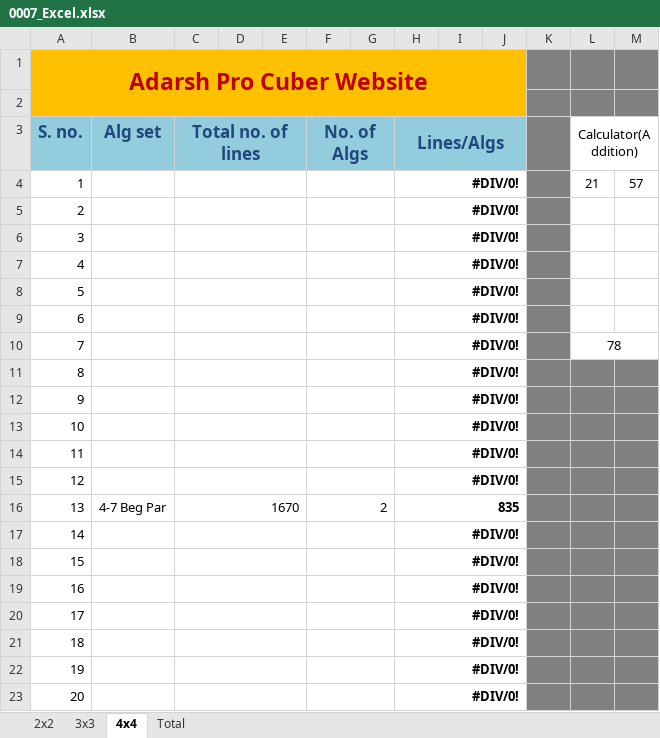
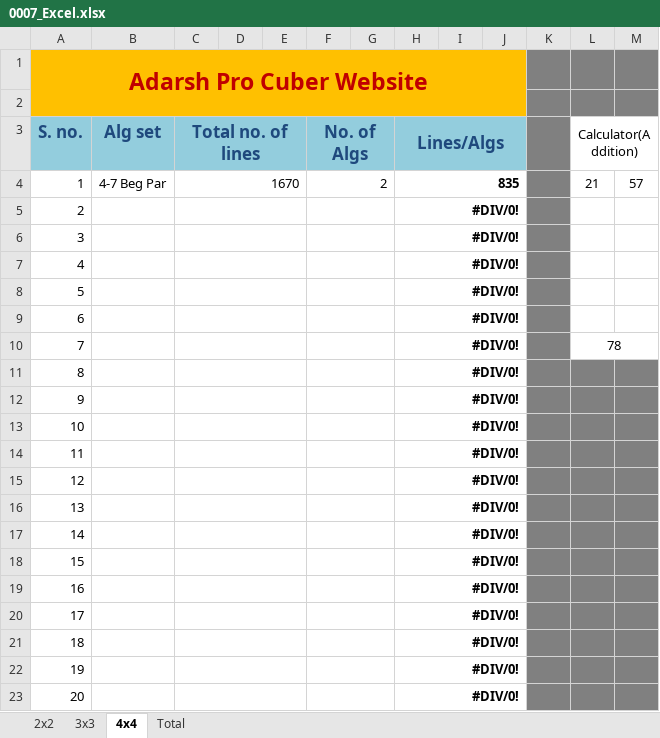
Before and after one commit to Adarsh-Chesser/Website, an Excel workbook: 0007_Excel.xlsx, sheet 4x4, drawn as a sheet; only a part is shown; values as stored, in another font and other column widths than the file's, no borders; the diff names each change by its address in the sheet, - before the commit and + after, or states it on an @@ line.

```diff
--- a/0007_Excel.xlsx (sheet 4x4)
+++ b/0007_Excel.xlsx (sheet 4x4)
-B4 (Alg set): (empty)
+B4 (Alg set): 4-7 Beg Par
-C4 (Total no. of lines): (empty)
+C4 (Total no. of lines): 1670
-F4 (No. of Algs): (empty)
+F4 (No. of Algs): 2
-H4 (Lines/Algs): #DIV/0!
+H4 (Lines/Algs): 835
-B16 (Alg set): 4-7 Beg Par
+B16 (Alg set): (empty)
-C16 (Total no. of lines): 1670
+C16 (Total no. of lines): (empty)
-F16 (No. of Algs): 2
+F16 (No. of Algs): (empty)
-H16 (Lines/Algs): 835
+H16 (Lines/Algs): #DIV/0!
```
Also changed, not shown: sheet 3x3.
